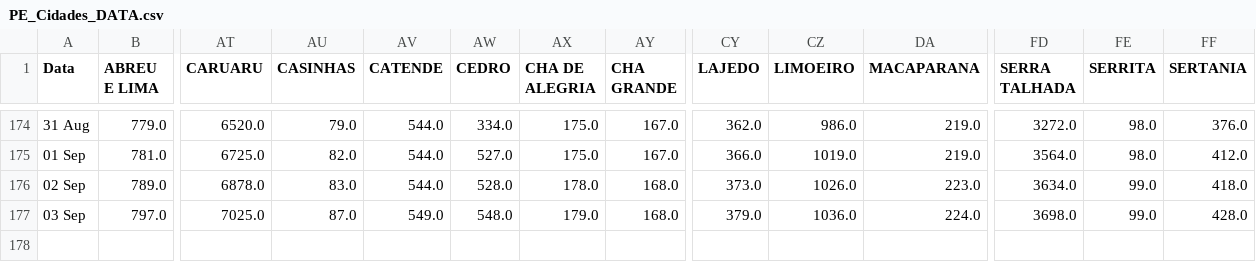
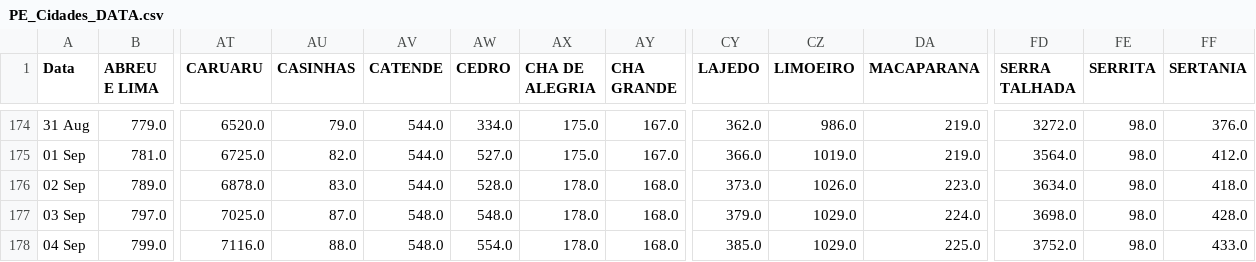
Before and after one commit to JTeodomiro/covid19PE, a CSV file: PE_Cidades_DATA.csv, drawn as a sheet; only a part is shown, gaps mark what is left out; rows hold the shown columns only; the diff names each change by its address in the sheet, - before the commit and + after, or states it on an @@ line.

```diff
--- a/PE_Cidades_DATA.csv
+++ b/PE_Cidades_DATA.csv
-FE176:FE177 (SERRITA): 99.0
+FE176:FE177 (SERRITA): 98.0
-AV177 (CATENDE): 549.0
+AV177 (CATENDE): 548.0
-AX177 (CHA DE ALEGRIA): 179.0
+AX177 (CHA DE ALEGRIA): 178.0
-CZ177 (LIMOEIRO): 1036.0
+CZ177 (LIMOEIRO): 1029.0
+row 178: 04 Sep | 799.0 | 7116.0 | 88.0 | 548.0 | 554.0 | 178.0 | 168.0 | 385.0 | 1029.0 | 225.0 | 3752.0 | 98.0 | 433.0
```
Also changed, not shown: Obitos_PE_Cidades.csv, PE_Cidades_DATA_Leve.csv, 1 other file.
